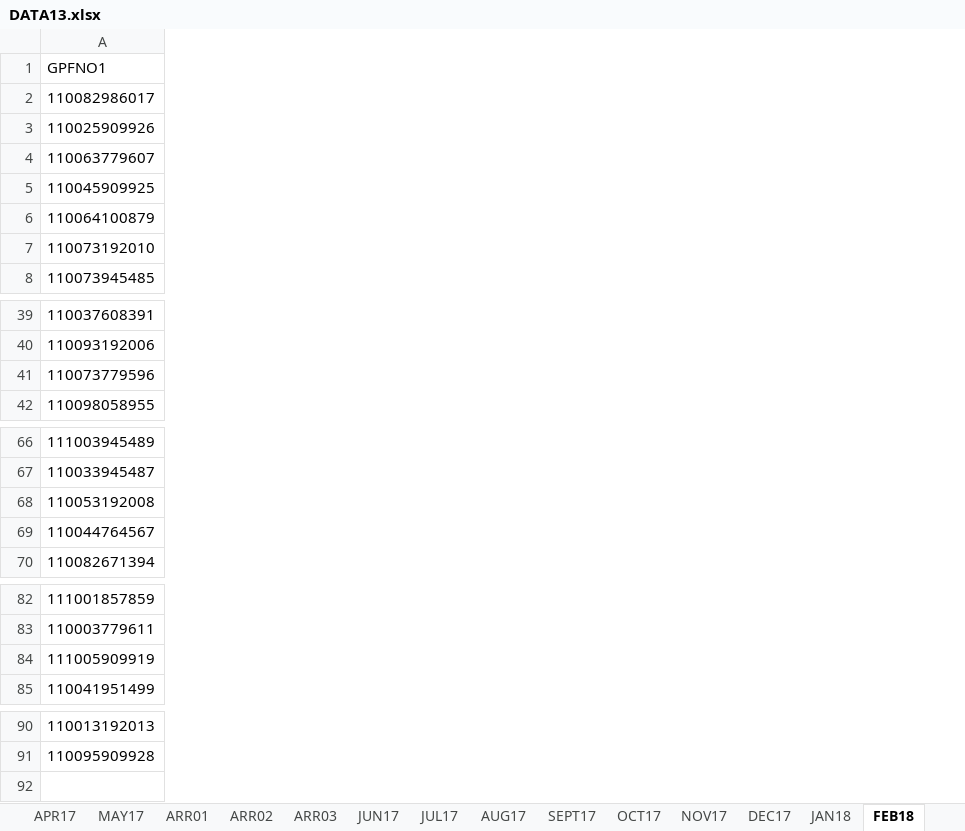
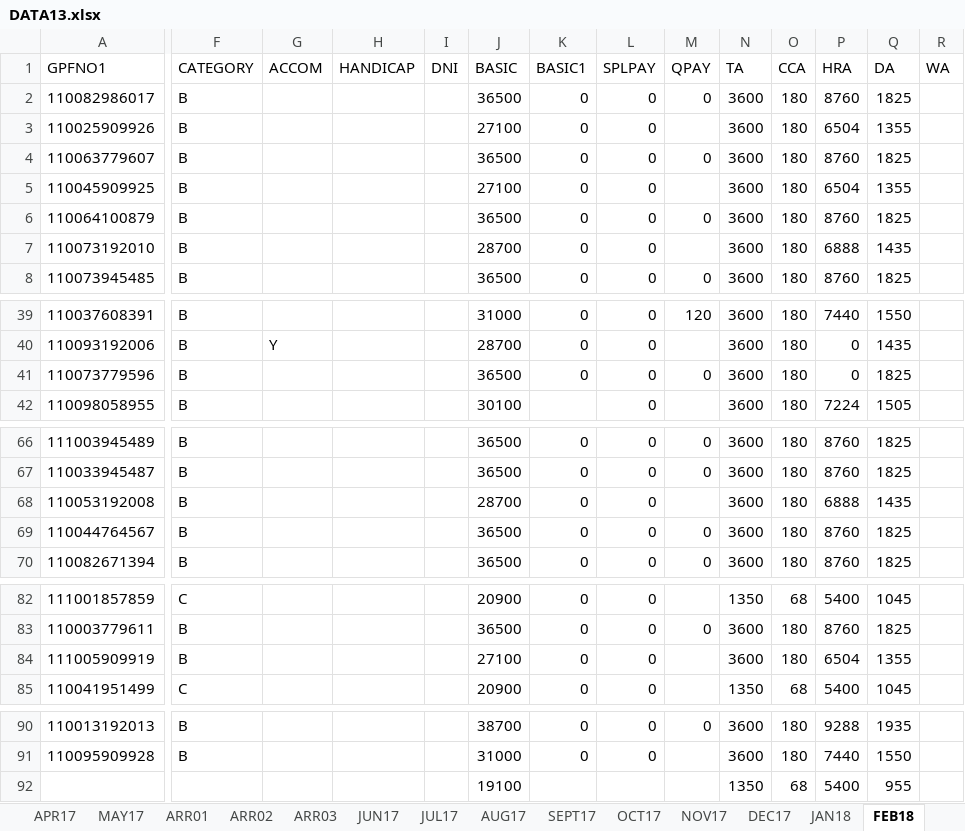
Before and after one commit to sda07/It201718, an Excel workbook: DATA13.xlsx, sheet FEB18, drawn as a sheet; only a part is shown, gaps mark what is left out; values as stored, in another font and other column widths than the file's, no borders; table styles not drawn; rows hold the shown columns only; the diff covers the shown part only; the diff names each change by its address in the sheet, - before the commit and + after, or states it on an @@ line.

```diff
--- a/DATA13.xlsx (sheet FEB18)
+++ b/DATA13.xlsx (sheet FEB18)
@@ column F (CATEGORY) unhidden, rows 2-8: all B; rows 39-42: all B; rows 66-70: all B; rows 82-85: C | B | B | C; rows 90-91: B | B @@
@@ column G (ACCOM) unhidden, row 40: Y @@
@@ column H (HANDICAP) unhidden, empty @@
@@ column I (DNI) unhidden, empty @@
@@ column J (BASIC) unhidden, rows 2-8: 36500 | 27100 | 36500 | 27100 | 36500 | 28700 | 36500; rows 39-42: 31000 | 28700 | 36500 | 30100; rows 66-70: 36500 | 36500 | 28700 | 36500 | 36500; rows 82-85: 20900 | 36500 | 27100 | 20900; rows 90-91: 38700 | 31000 @@
@@ column K (BASIC1) unhidden, rows 2-8: all 0; rows 39-41: all 0; rows 66-70: all 0; rows 82-85: all 0; rows 90-91: 0 | 0 @@
@@ column L (SPLPAY) unhidden, rows 2-8: all 0; rows 39-42: all 0; rows 66-70: all 0; rows 82-85: all 0; rows 90-91: 0 | 0 @@
@@ column M (QPAY) unhidden, rows 2-8: 0 |  | 0 |  | 0 |  | 0; rows 39-41: 120 |  | 0; rows 66-70: 0 | 0 |  | 0 | 0; row 83: 0; row 90: 0 @@
@@ column N (TA) unhidden, rows 2-8: all 3600; rows 39-42: all 3600; rows 66-70: all 3600; rows 82-85: 1350 | 3600 | 3600 | 1350; rows 90-91: 3600 | 3600 @@
@@ column O (CCA) unhidden, rows 2-8: all 180; rows 39-42: all 180; rows 66-70: all 180; rows 82-85: 68 | 180 | 180 | 68; rows 90-91: 180 | 180 @@
@@ column P (HRA) unhidden, rows 2-8: 8760 | 6504 | 8760 | 6504 | 8760 | 6888 | 8760; rows 39-42: 7440 | 0 | 0 | 7224; rows 66-70: 8760 | 8760 | 6888 | 8760 | 8760; rows 82-85: 5400 | 8760 | 6504 | 5400; rows 90-91: 9288 | 7440 @@
@@ column Q (DA) unhidden, rows 2-8: 1825 | 1355 | 1825 | 1355 | 1825 | 1435 | 1825; rows 39-42: 1550 | 1435 | 1825 | 1505; rows 66-70: 1825 | 1825 | 1435 | 1825 | 1825; rows 82-85: 1045 | 1825 | 1355 | 1045; rows 90-91: 1935 | 1550 @@
@@ column R (WA) unhidden, empty @@
+row 92:  |  |  |  |  | 19100 |  |  |  | 1350 | 68 | 5400 | 955
```
Also changed, not shown: 5 added columns and 4 edited cells elsewhere in this sheet, sheet ARR01, sheet SEPT17, sheet NOV17, sheet OCT17, sheet DEC17, sheet JAN18, 3 more sheets, hidden cells, 1 other file.
